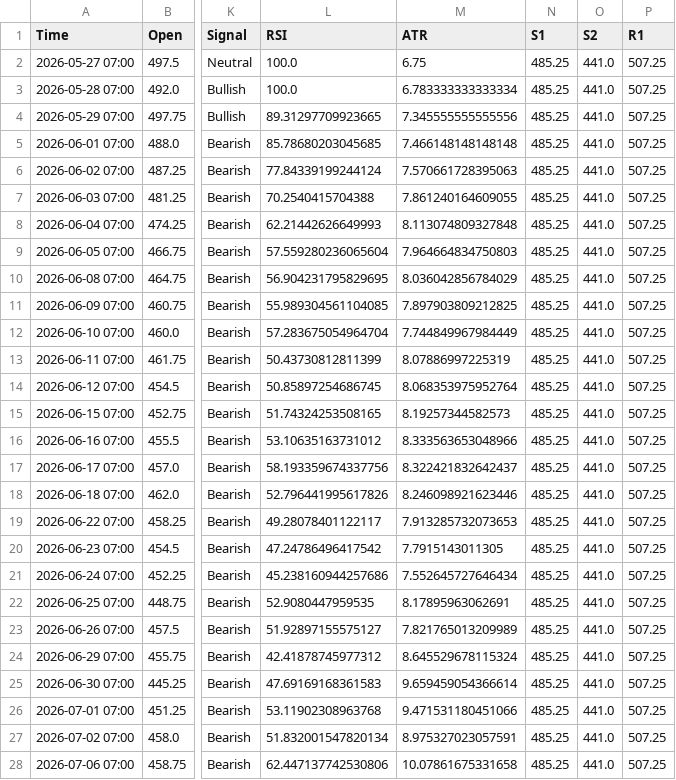
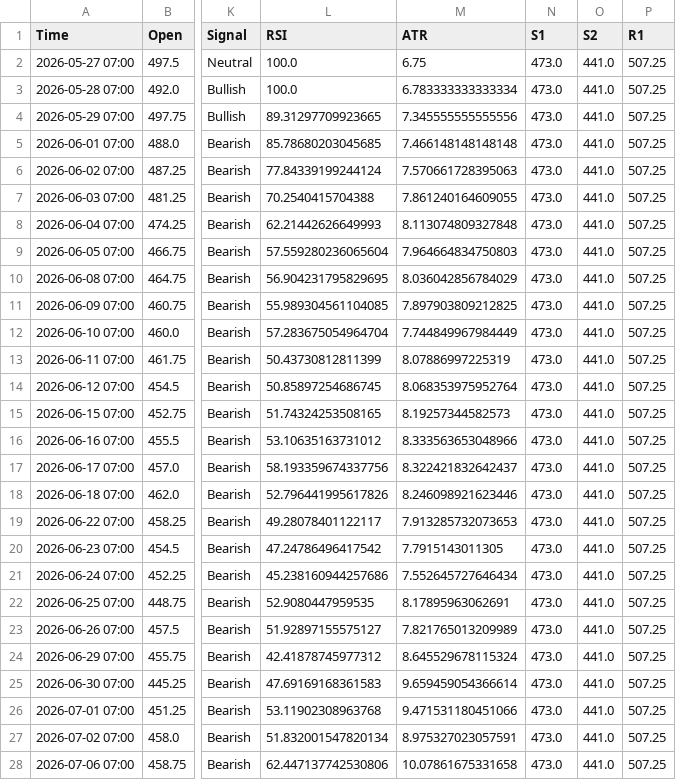
Before and after one commit to Thang-Cbot/dashboard, a CSV file: Data/output/ZC_swing_D1.csv, drawn as a sheet; only a part is shown, gaps mark what is left out; the diff covers the shown part only; the diff names each change by its address in the sheet, - before the commit and + after, or states it on an @@ line.

```diff
--- a/Data/output/ZC_swing_D1.csv
+++ b/Data/output/ZC_swing_D1.csv
-N2:N28 (S1): 485.25
+N2:N28 (S1): 473.0
```
Also changed, not shown: 81 edited cells elsewhere in this file, Data/output/ZW_swing_D1.csv, 6 other files.
